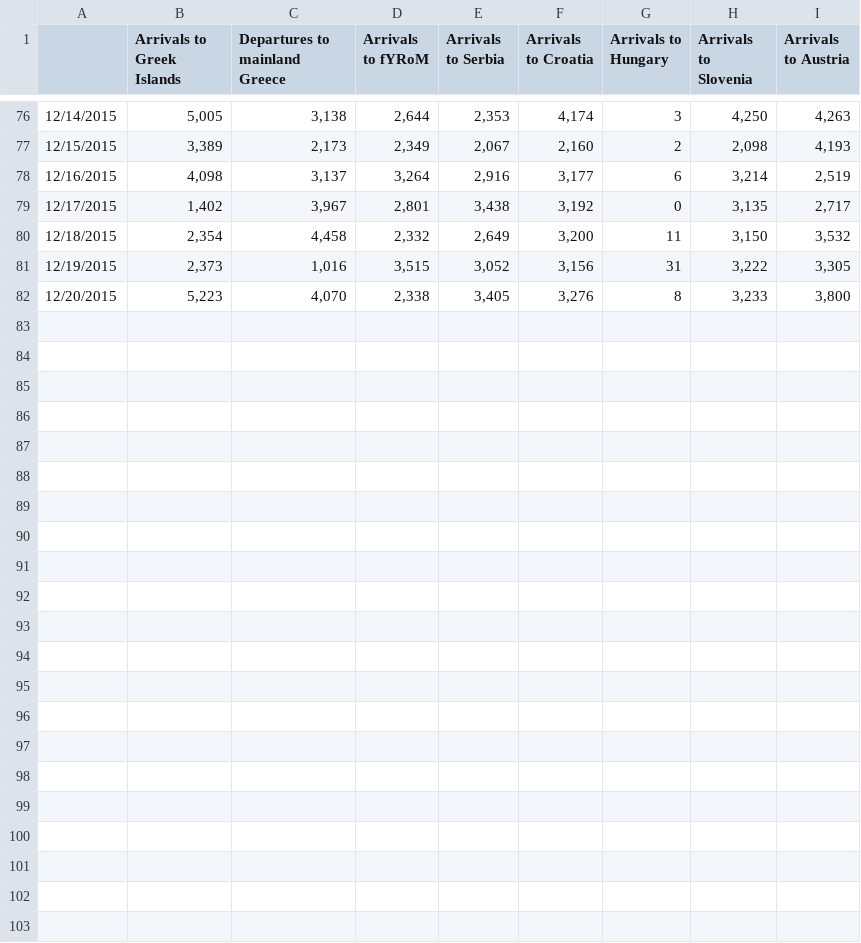
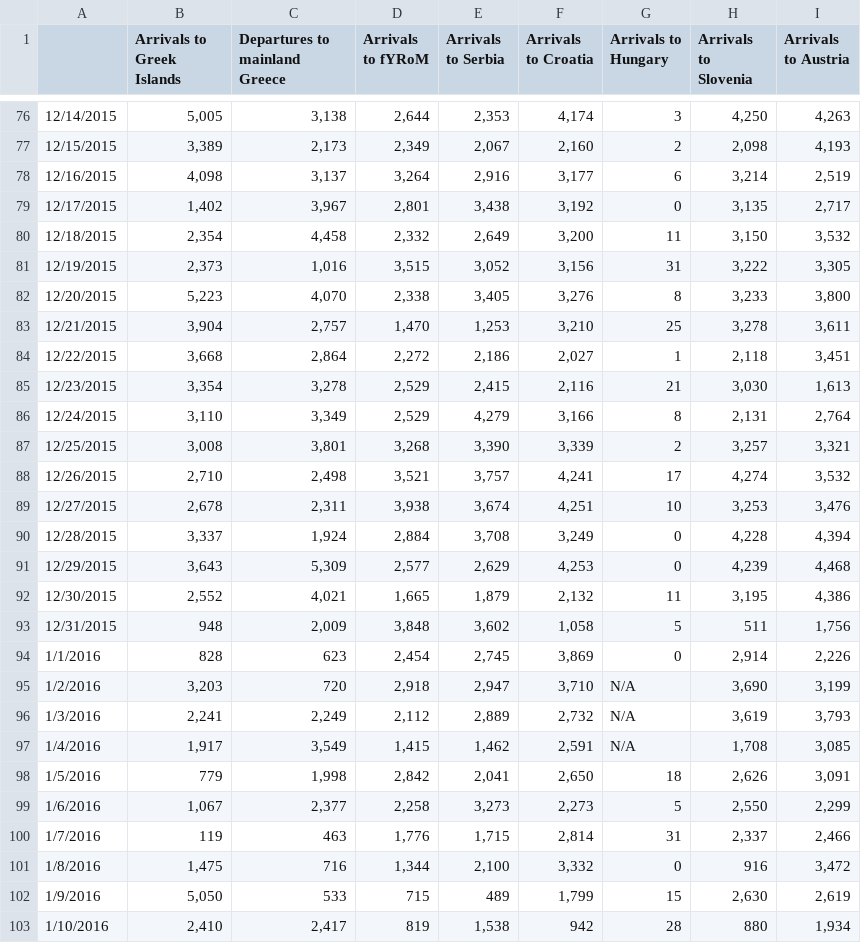
Before and after one commit to sterrenzand/project-DDP, a CSV file: Arrivals.csv, drawn as a sheet; only a part is shown, gaps mark what is left out.

Commit message:
update arrivals.csv and index files

```diff
--- a/Arrivals.csv
+++ b/Arrivals.csv
@@ -82 +82,22 @@
 12/20/2015,"5,223","4,070","2,338","3,405","3,276",8,"3,233","3,800"
+12/21/2015,"3,904","2,757","1,470","1,253","3,210",25,"3,278","3,611"
+12/22/2015,"3,668","2,864","2,272","2,186","2,027",1,"2,118","3,451"
+12/23/2015,"3,354","3,278","2,529","2,415","2,116",21,"3,030","1,613"
+12/24/2015,"3,110","3,349","2,529","4,279","3,166",8,"2,131","2,764"
+12/25/2015,"3,008","3,801","3,268","3,390","3,339",2,"3,257","3,321"
+12/26/2015,"2,710","2,498","3,521","3,757","4,241",17,"4,274","3,532"
+12/27/2015,"2,678","2,311","3,938","3,674","4,251",10,"3,253","3,476"
+12/28/2015,"3,337","1,924","2,884","3,708","3,249",0,"4,228","4,394"
+12/29/2015,"3,643","5,309","2,577","2,629","4,253",0,"4,239","4,468"
+12/30/2015,"2,552","4,021","1,665","1,879","2,132",11,"3,195","4,386"
+12/31/2015,948,"2,009","3,848","3,602","1,058",5,511,"1,756"
+1/1/2016,828,623,"2,454","2,745","3,869",0,"2,914","2,226"
+1/2/2016,"3,203",720,"2,918","2,947","3,710",N/A,"3,690","3,199"
+1/3/2016,"2,241","2,249","2,112","2,889","2,732",N/A,"3,619","3,793"
+1/4/2016,"1,917","3,549","1,415","1,462","2,591",N/A,"1,708","3,085"
+1/5/2016,779,"1,998","2,842","2,041","2,650",18,"2,626","3,091"
+1/6/2016,"1,067","2,377","2,258","3,273","2,273",5,"2,550","2,299"
+1/7/2016,119,463,"1,776","1,715","2,814",31,"2,337","2,466"
+1/8/2016,"1,475",716,"1,344","2,100","3,332",0,916,"3,472"
+1/9/2016,"5,050",533,715,489,"1,799",15,"2,630","2,619"
+1/10/2016,"2,410","2,417",819,"1,538",942,28,880,"1,934"
```
Also changed, not shown: 2 other files.
